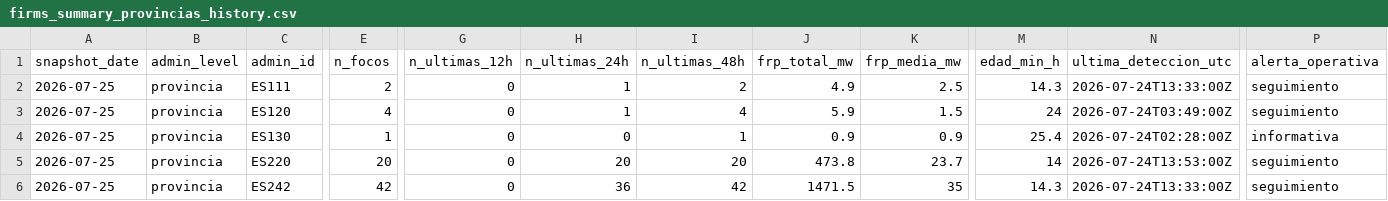
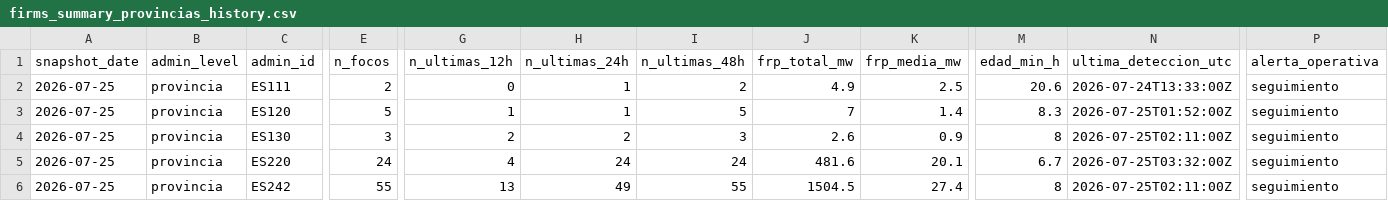
Before and after one commit to santiagomota/visor-fuego, a CSV file: assets/history/firms_summary_provincias_history.csv, drawn as a sheet; only a part is shown, gaps mark what is left out; the diff covers the shown part only; the diff names each change by its address in the sheet, - before the commit and + after, or states it on an @@ line.

```diff
--- a/assets/history/firms_summary_provincias_history.csv
+++ b/assets/history/firms_summary_provincias_history.csv
-M2 (edad_min_h): 14.3
+M2 (edad_min_h): 20.6
-E3 (n_focos): 4
+E3 (n_focos): 5
-G3 (n_ultimas_12h): 0
+G3 (n_ultimas_12h): 1
-I3 (n_ultimas_48h): 4
+I3 (n_ultimas_48h): 5
-J3 (frp_total_mw): 5.9
+J3 (frp_total_mw): 7
-K3 (frp_media_mw): 1.5
+K3 (frp_media_mw): 1.4
-M3 (edad_min_h): 24
+M3 (edad_min_h): 8.3
-N3 (ultima_deteccion_utc): 2026-07-24T03:49:00Z
+N3 (ultima_deteccion_utc): 2026-07-25T01:52:00Z
-E4 (n_focos): 1
+E4 (n_focos): 3
-G4 (n_ultimas_12h): 0
+G4 (n_ultimas_12h): 2
-H4 (n_ultimas_24h): 0
+H4 (n_ultimas_24h): 2
-I4 (n_ultimas_48h): 1
+I4 (n_ultimas_48h): 3
-J4 (frp_total_mw): 0.9
+J4 (frp_total_mw): 2.6
-M4 (edad_min_h): 25.4
+M4 (edad_min_h): 8
-N4 (ultima_deteccion_utc): 2026-07-24T02:28:00Z
+N4 (ultima_deteccion_utc): 2026-07-25T02:11:00Z
-P4 (alerta_operativa): informativa
+P4 (alerta_operativa): seguimiento
-E5 (n_focos): 20
+E5 (n_focos): 24
-G5 (n_ultimas_12h): 0
+G5 (n_ultimas_12h): 4
-H5 (n_ultimas_24h): 20
+H5 (n_ultimas_24h): 24
-I5 (n_ultimas_48h): 20
+I5 (n_ultimas_48h): 24
-J5 (frp_total_mw): 473.8
+J5 (frp_total_mw): 481.6
-K5 (frp_media_mw): 23.7
+K5 (frp_media_mw): 20.1
-M5 (edad_min_h): 14
+M5 (edad_min_h): 6.7
-N5 (ultima_deteccion_utc): 2026-07-24T13:53:00Z
+N5 (ultima_deteccion_utc): 2026-07-25T03:32:00Z
-E6 (n_focos): 42
+E6 (n_focos): 55
-G6 (n_ultimas_12h): 0
+G6 (n_ultimas_12h): 13
-H6 (n_ultimas_24h): 36
+H6 (n_ultimas_24h): 49
-I6 (n_ultimas_48h): 42
+I6 (n_ultimas_48h): 55
-J6 (frp_total_mw): 1471.5
+J6 (frp_total_mw): 1504.5
-K6 (frp_media_mw): 35
+K6 (frp_media_mw): 27.4
-M6 (edad_min_h): 14.3
+M6 (edad_min_h): 8
-N6 (ultima_deteccion_utc): 2026-07-24T13:33:00Z
+N6 (ultima_deteccion_utc): 2026-07-25T02:11:00Z
```
Also changed, not shown: 3 added rows and 105 edited cells elsewhere in this file, assets/alerts/operational_alerts.csv, assets/history/firms_summary_ccaa_history.csv, 26 other files.
